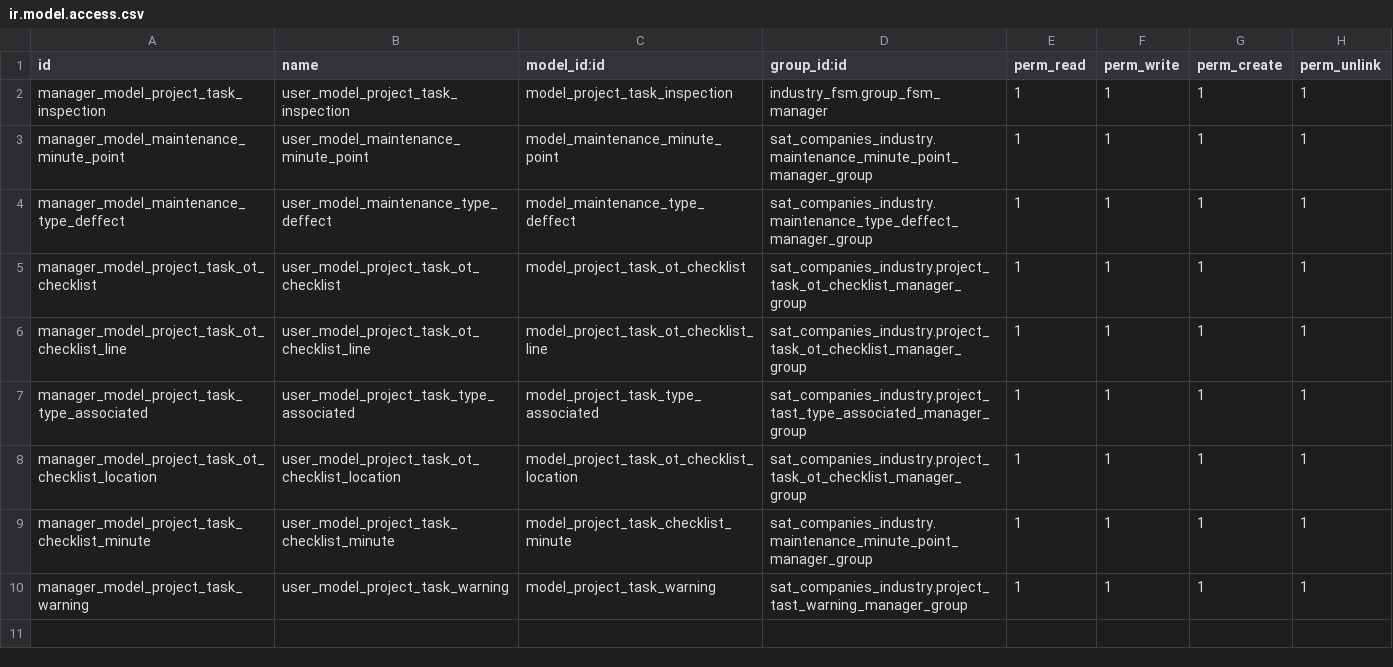
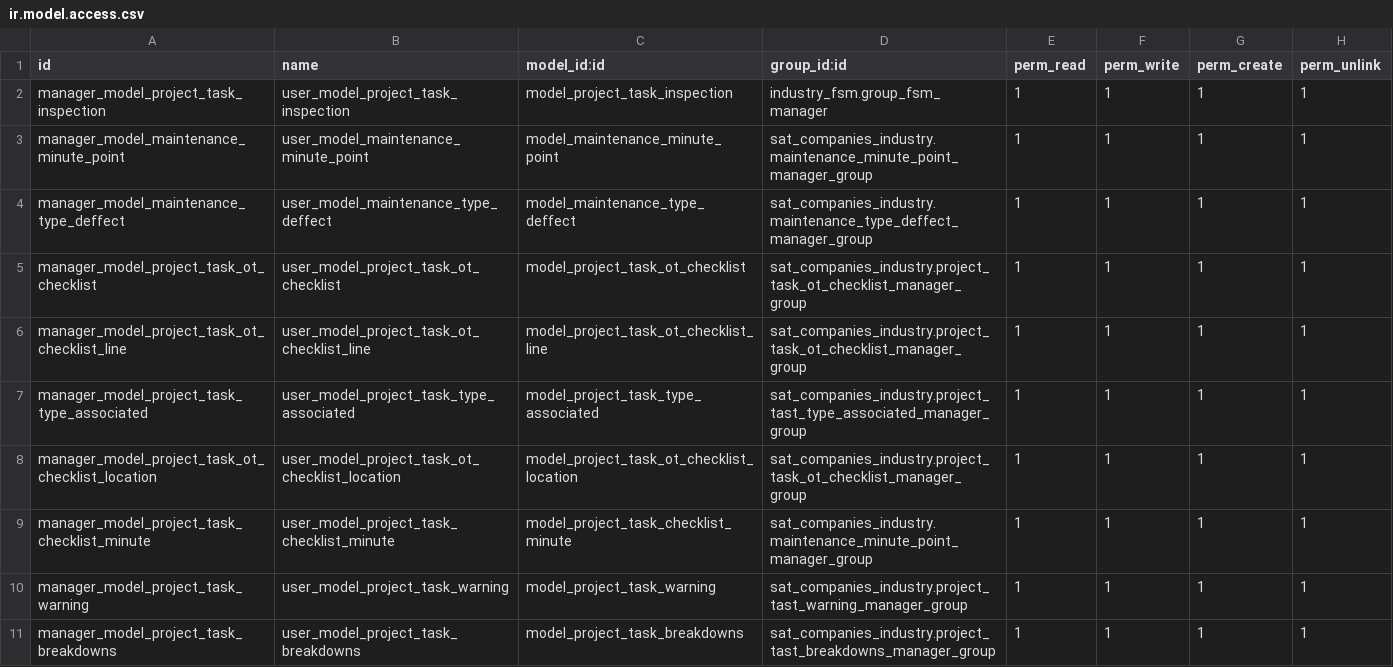
Before and after one commit to luisfpaternina/base14, a CSV file: sat_companies_industry/security/ir.model.access.csv, drawn as a sheet.

Commit message:
Update ir.model.access.csv

```diff
--- a/sat_companies_industry/security/ir.model.access.csv
+++ b/sat_companies_industry/security/ir.model.access.csv
@@ -10 +10,2 @@ manager_model_project_task_checklist_minute,user_model_project_task_checklist_mi
 manager_model_project_task_warning,user_model_project_task_warning,model_project_task_warning,sat_companies_industry.project_tast_warning_manager_group,1,1,1,1
+manager_model_project_task_breakdowns,user_model_project_task_breakdowns,model_project_task_breakdowns,sat_companies_industry.project_tast_breakdowns_manager_group,1,1,1,1
```
